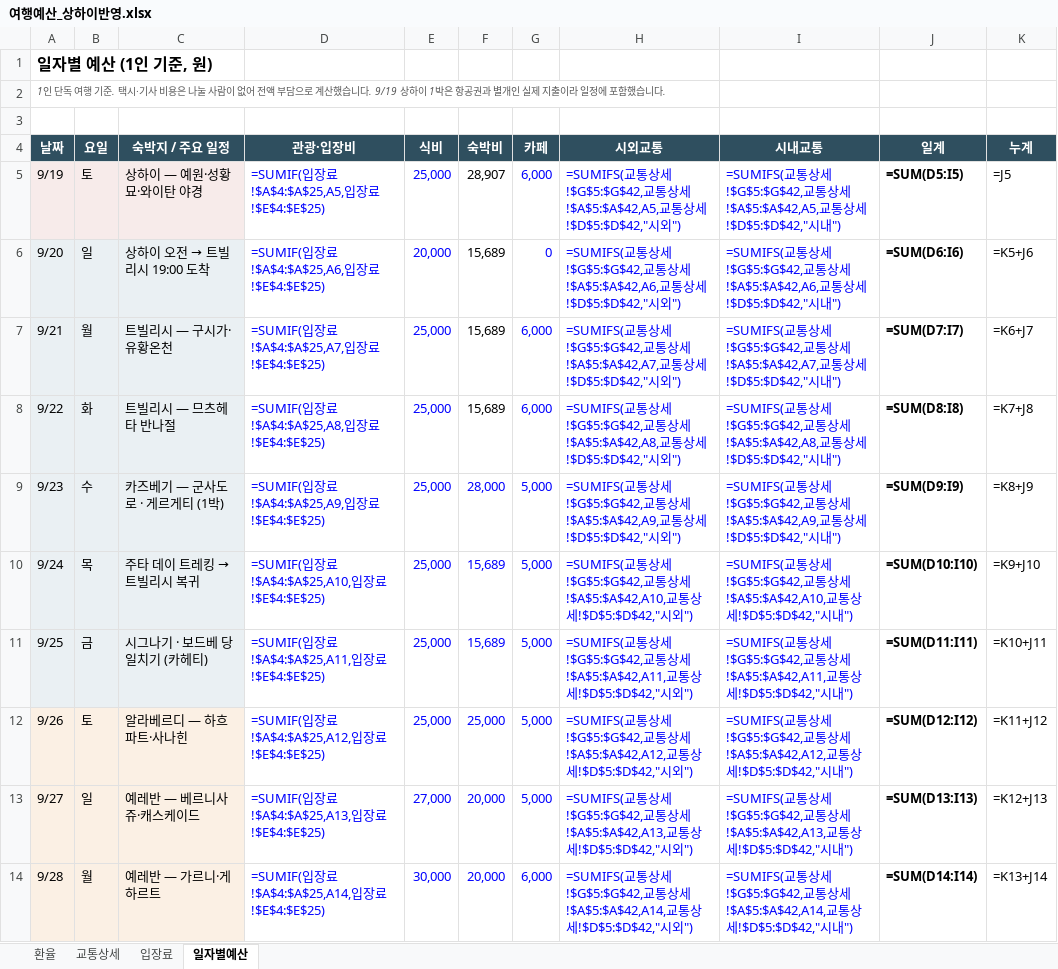
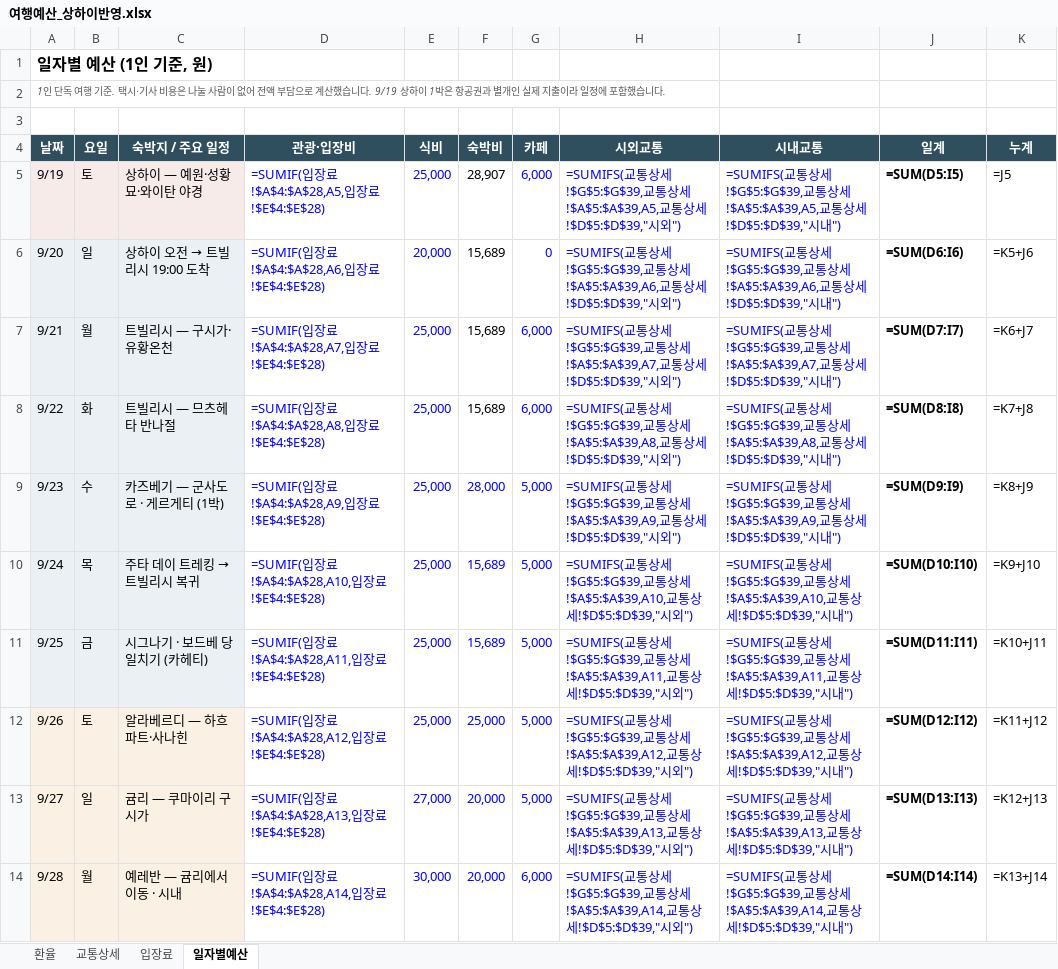
Before and after one commit to munchlax125/tripplanner, an Excel workbook: 여행예산_상하이반영.xlsx, sheet 일자별예산, drawn as a sheet; only a part is shown; values as stored, in another font and other column widths than the file's, no borders; formulas without a stored value are shown as written; the diff covers the shown part only; the diff names each change by its address in the sheet, - before the commit and + after, or states it on an @@ line.

```diff
--- a/여행예산_상하이반영.xlsx (sheet 일자별예산)
+++ b/여행예산_상하이반영.xlsx (sheet 일자별예산)
-D5 (관광·입장비): =SUMIF(입장료!$A$4:$A$25,A5,입장료!$E$4:$E$25)
+D5 (관광·입장비): =SUMIF(입장료!$A$4:$A$28,A5,입장료!$E$4:$E$28)
-H5 (시외교통): …상세!$G$5:$G$42,교통상세!$A$5:$A$42,A5,교통상세!$D$5:$D$42,"시외…
+H5 (시외교통): …상세!$G$5:$G$39,교통상세!$A$5:$A$39,A5,교통상세!$D$5:$D$39,"시외…
-I5 (시내교통): …상세!$G$5:$G$42,교통상세!$A$5:$A$42,A5,교통상세!$D$5:$D$42,"시내…
+I5 (시내교통): …상세!$G$5:$G$39,교통상세!$A$5:$A$39,A5,교통상세!$D$5:$D$39,"시내…
-D6 (관광·입장비): =SUMIF(입장료!$A$4:$A$25,A6,입장료!$E$4:$E$25)
+D6 (관광·입장비): =SUMIF(입장료!$A$4:$A$28,A6,입장료!$E$4:$E$28)
-H6 (시외교통): …상세!$G$5:$G$42,교통상세!$A$5:$A$42,A6,교통상세!$D$5:$D$42,"시외…
+H6 (시외교통): …상세!$G$5:$G$39,교통상세!$A$5:$A$39,A6,교통상세!$D$5:$D$39,"시외…
-I6 (시내교통): …상세!$G$5:$G$42,교통상세!$A$5:$A$42,A6,교통상세!$D$5:$D$42,"시내…
+I6 (시내교통): …상세!$G$5:$G$39,교통상세!$A$5:$A$39,A6,교통상세!$D$5:$D$39,"시내…
-D7 (관광·입장비): =SUMIF(입장료!$A$4:$A$25,A7,입장료!$E$4:$E$25)
+D7 (관광·입장비): =SUMIF(입장료!$A$4:$A$28,A7,입장료!$E$4:$E$28)
-H7 (시외교통): …상세!$G$5:$G$42,교통상세!$A$5:$A$42,A7,교통상세!$D$5:$D$42,"시외…
+H7 (시외교통): …상세!$G$5:$G$39,교통상세!$A$5:$A$39,A7,교통상세!$D$5:$D$39,"시외…
-I7 (시내교통): …상세!$G$5:$G$42,교통상세!$A$5:$A$42,A7,교통상세!$D$5:$D$42,"시내…
+I7 (시내교통): …상세!$G$5:$G$39,교통상세!$A$5:$A$39,A7,교통상세!$D$5:$D$39,"시내…
-D8 (관광·입장비): =SUMIF(입장료!$A$4:$A$25,A8,입장료!$E$4:$E$25)
+D8 (관광·입장비): =SUMIF(입장료!$A$4:$A$28,A8,입장료!$E$4:$E$28)
-H8 (시외교통): …상세!$G$5:$G$42,교통상세!$A$5:$A$42,A8,교통상세!$D$5:$D$42,"시외…
+H8 (시외교통): …상세!$G$5:$G$39,교통상세!$A$5:$A$39,A8,교통상세!$D$5:$D$39,"시외…
-I8 (시내교통): …상세!$G$5:$G$42,교통상세!$A$5:$A$42,A8,교통상세!$D$5:$D$42,"시내…
+I8 (시내교통): …상세!$G$5:$G$39,교통상세!$A$5:$A$39,A8,교통상세!$D$5:$D$39,"시내…
-D9 (관광·입장비): =SUMIF(입장료!$A$4:$A$25,A9,입장료!$E$4:$E$25)
+D9 (관광·입장비): =SUMIF(입장료!$A$4:$A$28,A9,입장료!$E$4:$E$28)
-H9 (시외교통): …상세!$G$5:$G$42,교통상세!$A$5:$A$42,A9,교통상세!$D$5:$D$42,"시외…
+H9 (시외교통): …상세!$G$5:$G$39,교통상세!$A$5:$A$39,A9,교통상세!$D$5:$D$39,"시외…
-I9 (시내교통): …상세!$G$5:$G$42,교통상세!$A$5:$A$42,A9,교통상세!$D$5:$D$42,"시내…
+I9 (시내교통): …상세!$G$5:$G$39,교통상세!$A$5:$A$39,A9,교통상세!$D$5:$D$39,"시내…
-D10 (관광·입장비): =SUMIF(입장료!$A$4:$A$25,A10,입장료!$E$4:$E$25)
+D10 (관광·입장비): =SUMIF(입장료!$A$4:$A$28,A10,입장료!$E$4:$E$28)
-H10 (시외교통): …상세!$G$5:$G$42,교통상세!$A$5:$A$42,A10,교통상세!$D$5:$D$42,"시외…
+H10 (시외교통): …상세!$G$5:$G$39,교통상세!$A$5:$A$39,A10,교통상세!$D$5:$D$39,"시외…
-I10 (시내교통): …상세!$G$5:$G$42,교통상세!$A$5:$A$42,A10,교통상세!$D$5:$D$42,"시내…
+I10 (시내교통): …상세!$G$5:$G$39,교통상세!$A$5:$A$39,A10,교통상세!$D$5:$D$39,"시내…
-D11 (관광·입장비): =SUMIF(입장료!$A$4:$A$25,A11,입장료!$E$4:$E$25)
+D11 (관광·입장비): =SUMIF(입장료!$A$4:$A$28,A11,입장료!$E$4:$E$28)
-H11 (시외교통): …상세!$G$5:$G$42,교통상세!$A$5:$A$42,A11,교통상세!$D$5:$D$42,"시외…
+H11 (시외교통): …상세!$G$5:$G$39,교통상세!$A$5:$A$39,A11,교통상세!$D$5:$D$39,"시외…
-I11 (시내교통): …상세!$G$5:$G$42,교통상세!$A$5:$A$42,A11,교통상세!$D$5:$D$42,"시내…
+I11 (시내교통): …상세!$G$5:$G$39,교통상세!$A$5:$A$39,A11,교통상세!$D$5:$D$39,"시내…
-D12 (관광·입장비): =SUMIF(입장료!$A$4:$A$25,A12,입장료!$E$4:$E$25)
+D12 (관광·입장비): =SUMIF(입장료!$A$4:$A$28,A12,입장료!$E$4:$E$28)
-H12 (시외교통): …상세!$G$5:$G$42,교통상세!$A$5:$A$42,A12,교통상세!$D$5:$D$42,"시외…
+H12 (시외교통): …상세!$G$5:$G$39,교통상세!$A$5:$A$39,A12,교통상세!$D$5:$D$39,"시외…
-I12 (시내교통): …상세!$G$5:$G$42,교통상세!$A$5:$A$42,A12,교통상세!$D$5:$D$42,"시내…
+I12 (시내교통): …상세!$G$5:$G$39,교통상세!$A$5:$A$39,A12,교통상세!$D$5:$D$39,"시내…
-C13 (숙박지 / 주요 일정): 예레반 — 베르니사쥬·캐스케이드
+C13 (숙박지 / 주요 일정): 귬리 — 쿠마이리 구시가
-D13 (관광·입장비): =SUMIF(입장료!$A$4:$A$25,A13,입장료!$E$4:$E$25)
+D13 (관광·입장비): =SUMIF(입장료!$A$4:$A$28,A13,입장료!$E$4:$E$28)
-H13 (시외교통): …상세!$G$5:$G$42,교통상세!$A$5:$A$42,A13,교통상세!$D$5:$D$42,"시외…
+H13 (시외교통): …상세!$G$5:$G$39,교통상세!$A$5:$A$39,A13,교통상세!$D$5:$D$39,"시외…
-I13 (시내교통): …상세!$G$5:$G$42,교통상세!$A$5:$A$42,A13,교통상세!$D$5:$D$42,"시내…
+I13 (시내교통): …상세!$G$5:$G$39,교통상세!$A$5:$A$39,A13,교통상세!$D$5:$D$39,"시내…
-C14 (숙박지 / 주요 일정): 예레반 — 가르니·게하르트
+C14 (숙박지 / 주요 일정): 예레반 — 귬리에서 이동 · 시내
-D14 (관광·입장비): =SUMIF(입장료!$A$4:$A$25,A14,입장료!$E$4:$E$25)
+D14 (관광·입장비): =SUMIF(입장료!$A$4:$A$28,A14,입장료!$E$4:$E$28)
-H14 (시외교통): …상세!$G$5:$G$42,교통상세!$A$5:$A$42,A14,교통상세!$D$5:$D$42,"시외…
+H14 (시외교통): …상세!$G$5:$G$39,교통상세!$A$5:$A$39,A14,교통상세!$D$5:$D$39,"시외…
-I14 (시내교통): …상세!$G$5:$G$42,교통상세!$A$5:$A$42,A14,교통상세!$D$5:$D$42,"시내…
+I14 (시내교통): …상세!$G$5:$G$39,교통상세!$A$5:$A$39,A14,교통상세!$D$5:$D$39,"시내…
```
Also changed, not shown: 25 edited cells elsewhere in this sheet, sheet 교통상세, sheet 입장료, 6 other files.
